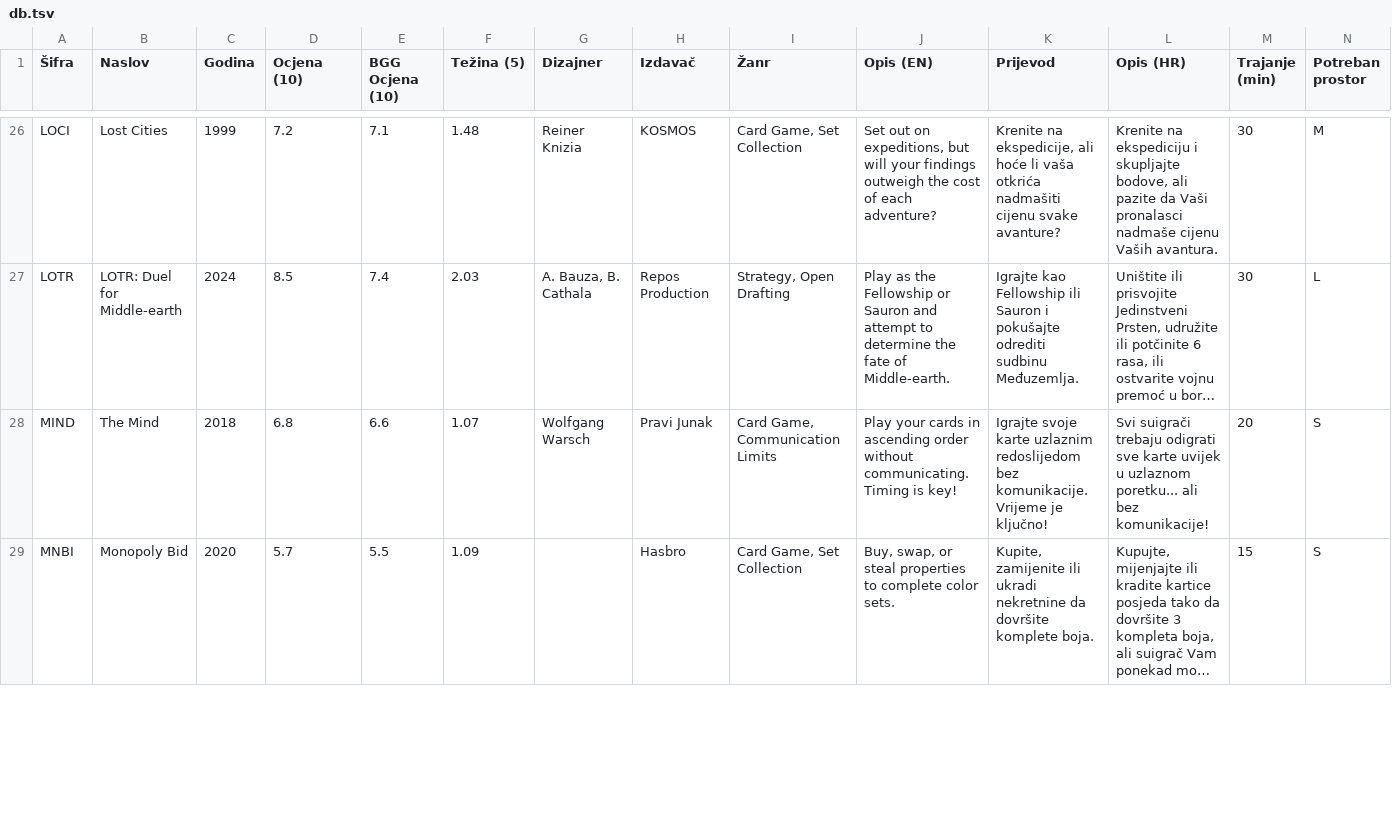
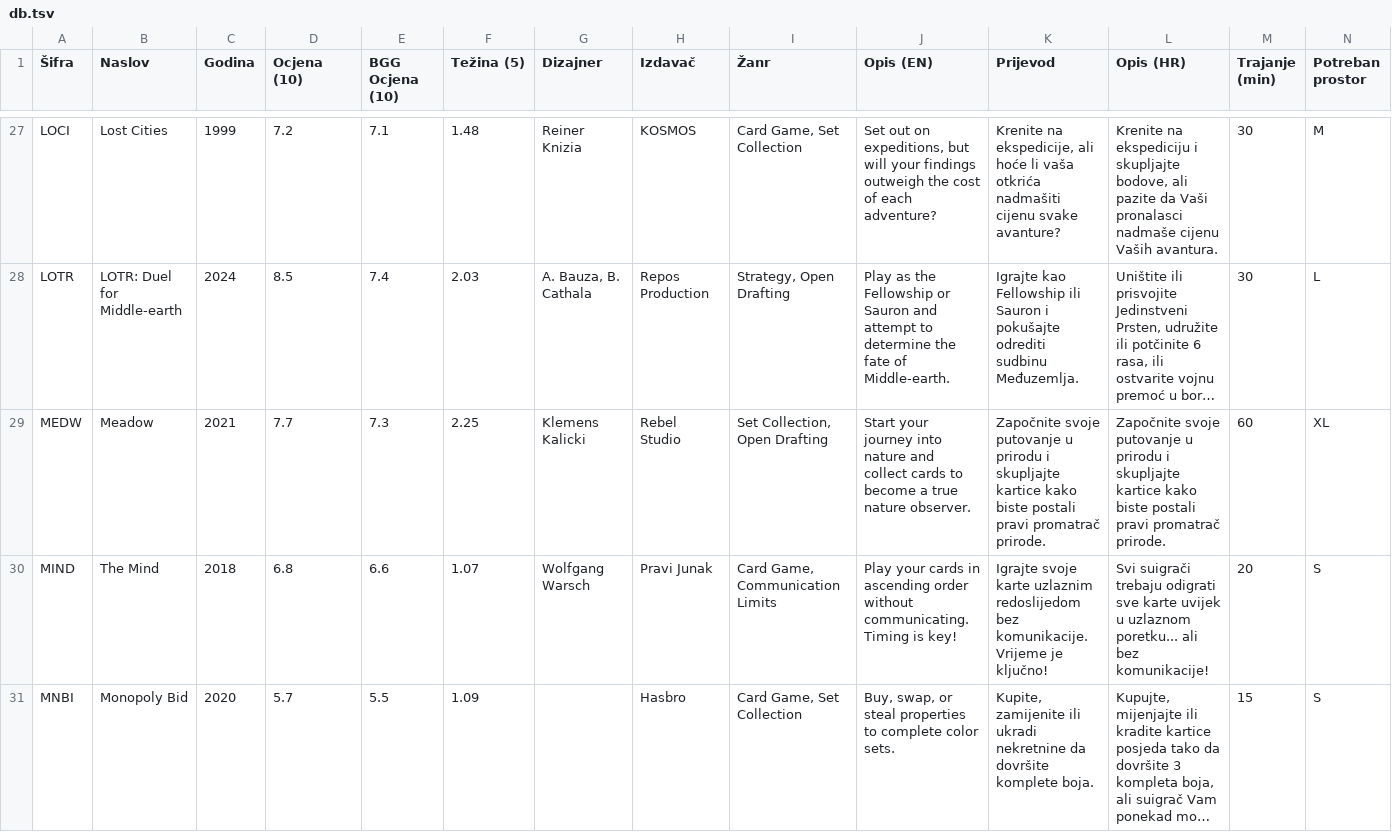
Before and after one commit to mrlovre/board_games_db, a TSV file: db.tsv, drawn as a sheet; only a part is shown, gaps mark what is left out; long unchanged cells end in …; rows hold the shown columns only; the diff covers the shown part only; the diff names each change by its address in the sheet, - before the commit and + after, or states it on an @@ line.

```diff
--- a/db.tsv
+++ b/db.tsv
+row 29: MEDW | Meadow | 2021 | 7.7 | 7.3 | 2.25 | Klemens Kalicki | Rebel Studio | Set Collection, Open Drafting | Start your journey into nature and collect cards to become a true nature observer. | Započnite svoje putovanje u prirodu i skupljajte kartice kako biste postali pravi promatrač prirode. | Započnite svoje putovanje u prirodu i skupljajte kartice kako biste postali pravi promatrač prirode. | 60 | XL
```
Also changed, not shown: 3 added rows and 7 edited cells elsewhere in this file, 15 other files.
